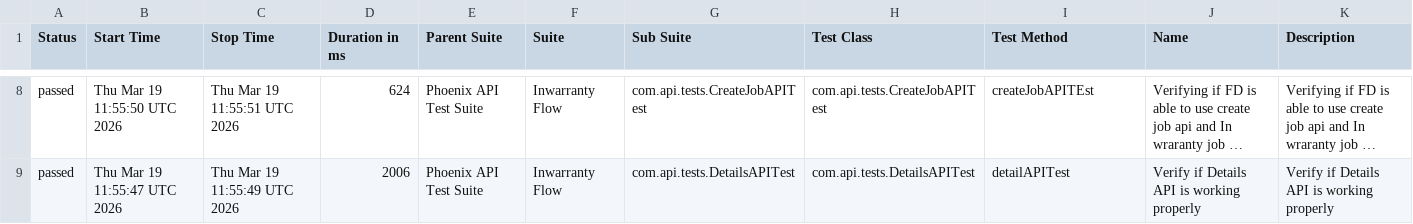
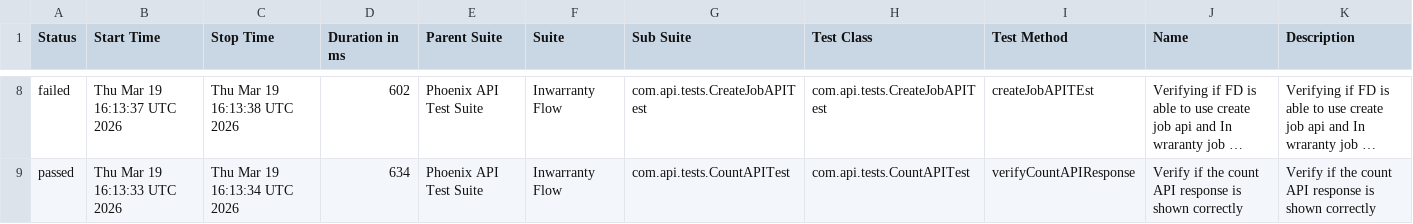
Before and after one commit to idavinde/PhoenixTestAutomationFramwork, a CSV file: data/suites.csv, drawn as a sheet; only a part is shown, gaps mark what is left out; long unchanged cells end in …; the diff covers the shown part only; the diff names each change by its address in the sheet, - before the commit and + after, or states it on an @@ line.

```diff
--- a/data/suites.csv
+++ b/data/suites.csv
-A8 (Status): passed
+A8 (Status): failed
-B8 (Start Time): Thu Mar 19 11:55:50 UTC 2026
+B8 (Start Time): Thu Mar 19 16:13:37 UTC 2026
-C8 (Stop Time): Thu Mar 19 11:55:51 UTC 2026
+C8 (Stop Time): Thu Mar 19 16:13:38 UTC 2026
-D8 (Duration in ms): 624
+D8 (Duration in ms): 602
-B9 (Start Time): Thu Mar 19 11:55:47 UTC 2026
+B9 (Start Time): Thu Mar 19 16:13:33 UTC 2026
-C9 (Stop Time): Thu Mar 19 11:55:49 UTC 2026
+C9 (Stop Time): Thu Mar 19 16:13:34 UTC 2026
-D9 (Duration in ms): 2006
+D9 (Duration in ms): 634
-G9 (Sub Suite): com.api.tests.DetailsAPITest
+G9 (Sub Suite): com.api.tests.CountAPITest
-H9 (Test Class): com.api.tests.DetailsAPITest
+H9 (Test Class): com.api.tests.CountAPITest
-I9 (Test Method): detailAPITest
+I9 (Test Method): verifyCountAPIResponse
-J9 (Name): Verify if Details API is working properly
+J9 (Name): Verify if the count API response is shown correctly
-K9 (Description): Verify if Details API is working properly
+K9 (Description): Verify if the count API response is shown correctly
```
Also changed, not shown: 1 added row, 1 removed row and 30 edited cells elsewhere in this file, data/behaviors.csv, 58 other files.
